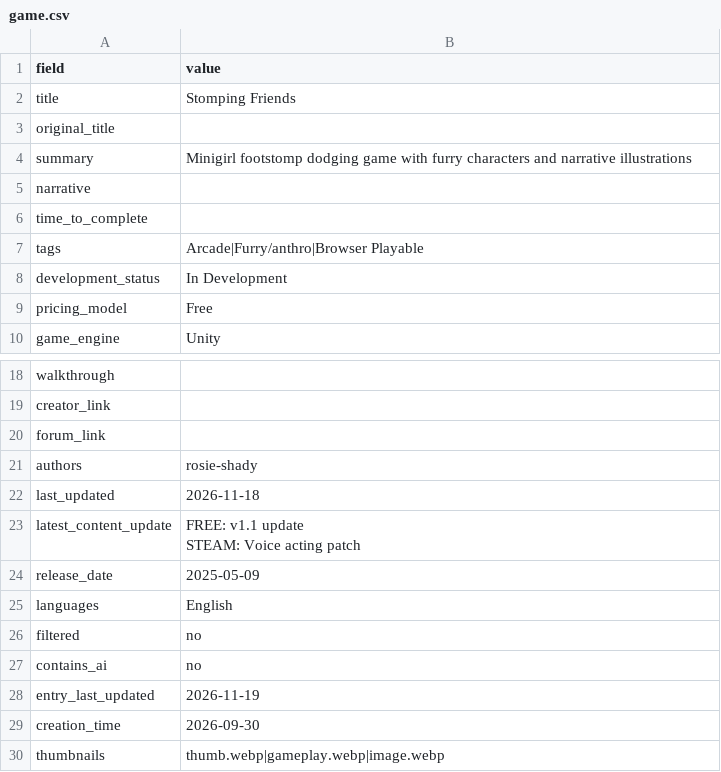
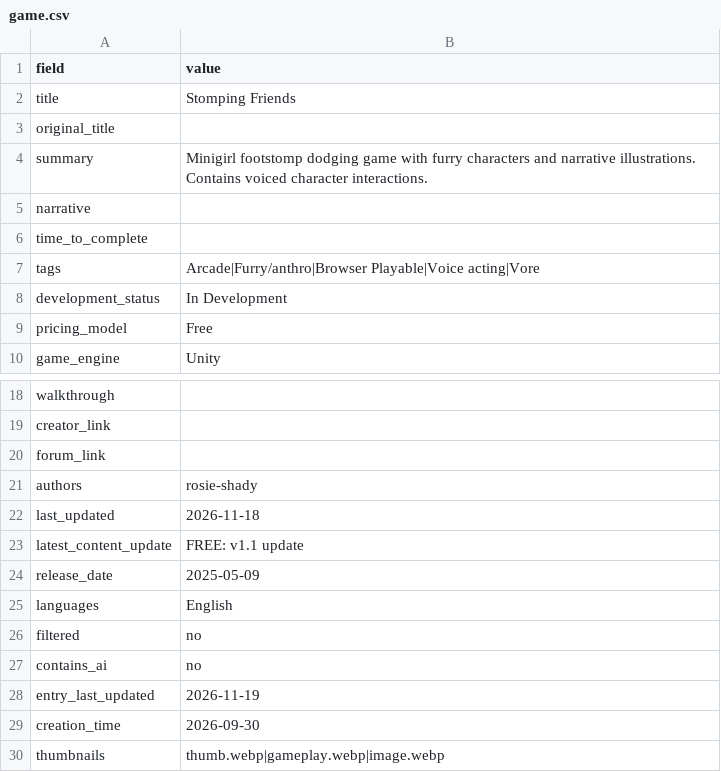
Before and after one commit to artsketter/size-game-index-content, a CSV file: games/stomping-friends/game.csv, drawn as a sheet; only a part is shown, gaps mark what is left out.

Commit message:
Updated Stomping Friends info

```diff
--- a/games/stomping-friends/game.csv
+++ b/games/stomping-friends/game.csv
@@ -3,6 +3,6 @@ title,Stomping Friends
 original_title,
-summary,Minigirl footstomp dodging game with furry characters and narrative illustrations
+summary,Minigirl footstomp dodging game with furry characters and narrative illustrations. Contains voiced character interactions.
 narrative,
 time_to_complete,
-tags,Arcade|Furry/anthro|Browser Playable
+tags,Arcade|Furry/anthro|Browser Playable|Voice acting|Vore
 development_status,In Development
@@ -22,4 +22,3 @@ authors,rosie-shady
 last_updated,2026-11-18
-latest_content_update,"FREE: v1.1 update
-STEAM: Voice acting patch"
+latest_content_update,FREE: v1.1 update
 release_date,2025-05-09
```
Also changed, not shown: 1 other file.
